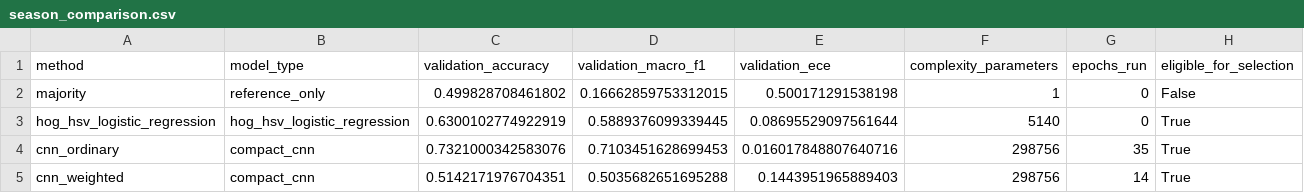
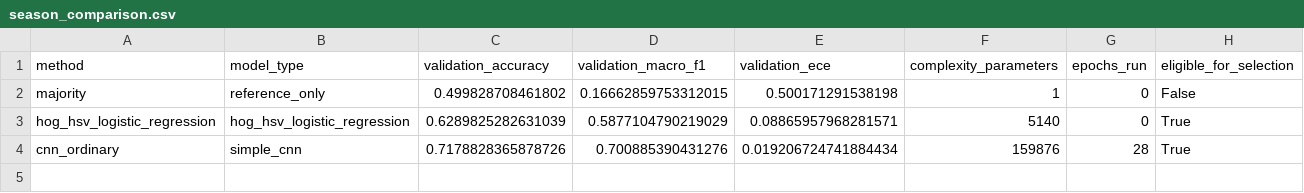
Before and after one commit to khoileuser/fashion-intelligence-classification, a CSV file: models/season_comparison.csv, drawn as a sheet.

```diff
--- a/models/season_comparison.csv
+++ b/models/season_comparison.csv
@@ -2,4 +2,3 @@ method,model_type,validation_accuracy,validation_macro_f1,validation_ece,complex
 majority,reference_only,0.499828708461802,0.16662859753312015,0.500171291538198,1,0,False
-hog_hsv_logistic_regression,hog_hsv_logistic_regression,0.6300102774922919,0.5889376099339445,0.08695529097561644,5140,0,True
-cnn_ordinary,compact_cnn,0.7321000342583076,0.7103451628699453,0.016017848807640716,298756,35,True
-cnn_weighted,compact_cnn,0.5142171976704351,0.5035682651695288,0.1443951965889403,298756,14,True
+hog_hsv_logistic_regression,hog_hsv_logistic_regression,0.6289825282631039,0.5877104790219029,0.08865957968281571,5140,0,True
+cnn_ordinary,simple_cnn,0.7178828365878726,0.700885390431276,0.019206724741884434,159876,28,True
```
Also changed, not shown: models/article_type_comparison.csv, models/article_type_history.csv, 31 other files.
